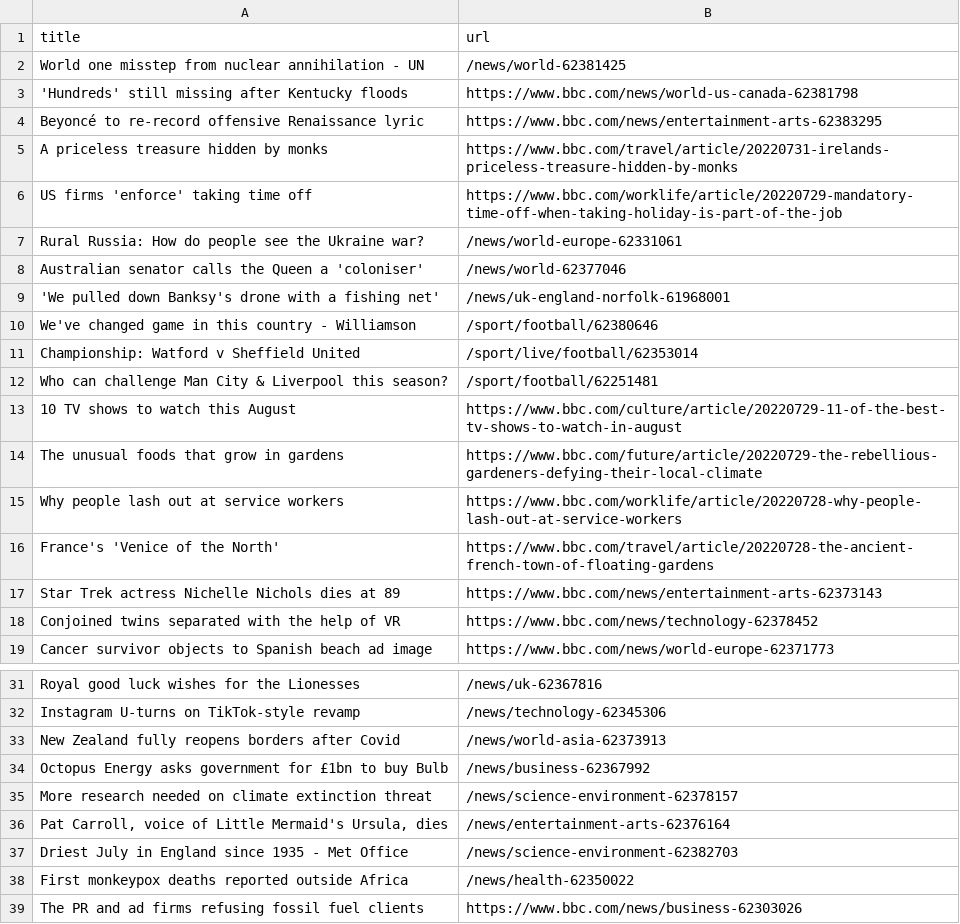
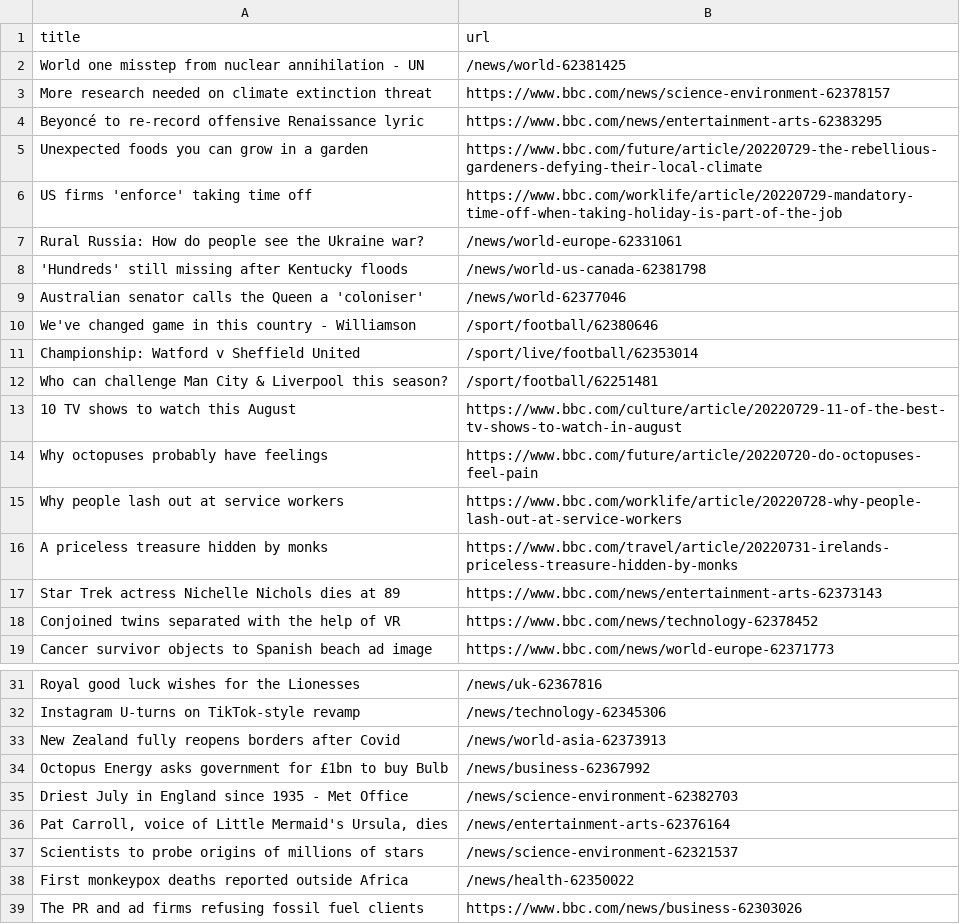
Before and after one commit to ErichBuergler/automatic-scraper-bbc, a CSV file: bbc.csv, drawn as a sheet; only a part is shown, gaps mark what is left out.

```diff
--- a/bbc.csv
+++ b/bbc.csv
@@ -2,9 +2,9 @@ title,url
 World one misstep from nuclear annihilation - UN,/news/world-62381425
-'Hundreds' still missing after Kentucky floods,https://www.bbc.com/news/world-us-canada-62381798
+More research needed on climate extinction threat,https://www.bbc.com/news/science-environment-62378157
 Beyoncé to re-record offensive Renaissance lyric,https://www.bbc.com/news/entertainment-arts-62383295
-A priceless treasure hidden by monks,https://www.bbc.com/travel/article/20220731-irelands-priceless-treasure-hidden-by-monks
+Unexpected foods you can grow in a garden,https://www.bbc.com/future/article/20220729-the-rebellious-gardeners-defying-their-local-climate
 US firms 'enforce' taking time off,https://www.bbc.com/worklife/article/20220729-mandatory-time-off-when-taking-holiday-is-part-of-the-job
 Rural Russia: How do people see the Ukraine war?,/news/world-europe-62331061
+'Hundreds' still missing after Kentucky floods,/news/world-us-canada-62381798
 Australian senator calls the Queen a 'coloniser',/news/world-62377046
-'We pulled down Banksy's drone with a fishing net',/news/uk-england-norfolk-61968001
 We've changed game in this country - Williamson,/sport/football/62380646
@@ -13,5 +13,5 @@ Who can challenge Man City & Liverpool this season?,/sport/football/62251481
 10 TV shows to watch this August,https://www.bbc.com/culture/article/20220729-11-of-the-best-tv-shows-to-watch-in-august
-The unusual foods that grow in gardens,https://www.bbc.com/future/article/20220729-the-rebellious-gardeners-defying-their-local-climate
+Why octopuses probably have feelings,https://www.bbc.com/future/article/20220720-do-octopuses-feel-pain
 Why people lash out at service workers,https://www.bbc.com/worklife/article/20220728-why-people-lash-out-at-service-workers
-France's 'Venice of the North',https://www.bbc.com/travel/article/20220728-the-ancient-french-town-of-floating-gardens
+A priceless treasure hidden by monks,https://www.bbc.com/travel/article/20220731-irelands-priceless-treasure-hidden-by-monks
 Star Trek actress Nichelle Nichols dies at 89,https://www.bbc.com/news/entertainment-arts-62373143
@@ -34,5 +34,5 @@ New Zealand fully reopens borders after Covid,/news/world-asia-62373913
 Octopus Energy asks government for £1bn to buy Bulb,/news/business-62367992
-More research needed on climate extinction threat,/news/science-environment-62378157
+Driest July in England since 1935 - Met Office,/news/science-environment-62382703
 "Pat Carroll, voice of Little Mermaid's Ursula, dies",/news/entertainment-arts-62376164
-Driest July in England since 1935 - Met Office,/news/science-environment-62382703
+Scientists to probe origins of millions of stars,/news/science-environment-62321537
 First monkeypox deaths reported outside Africa,/news/health-62350022
```
